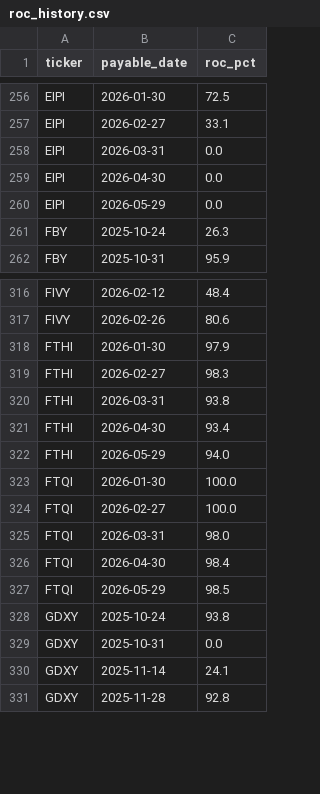
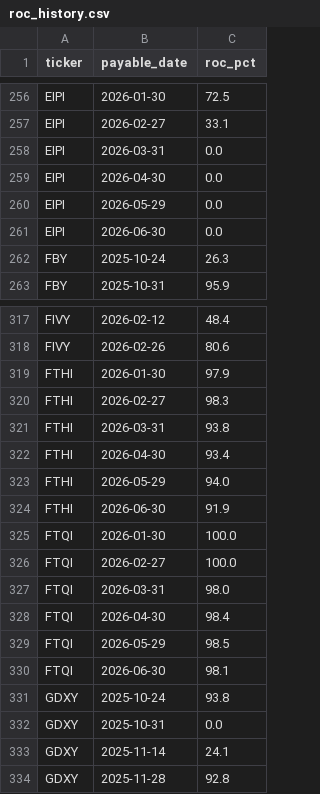
Before and after one commit to jimzucker/TrueYield, a CSV file: data/roc_history.csv, drawn as a sheet; only a part is shown, gaps mark what is left out.

```diff
--- a/data/roc_history.csv
+++ b/data/roc_history.csv
@@ -260,2 +260,3 @@ EIPI,2026-04-30,0.0
 EIPI,2026-05-29,0.0
+EIPI,2026-06-30,0.0
 FBY,2025-10-24,26.3
@@ -322,2 +323,3 @@ FTHI,2026-04-30,93.4
 FTHI,2026-05-29,94.0
+FTHI,2026-06-30,91.9
 FTQI,2026-01-30,100.0
@@ -327,2 +329,3 @@ FTQI,2026-04-30,98.4
 FTQI,2026-05-29,98.5
+FTQI,2026-06-30,98.1
 GDXY,2025-10-24,93.8
```
Also changed, not shown: data/distributions_history.csv, 7 other files.
